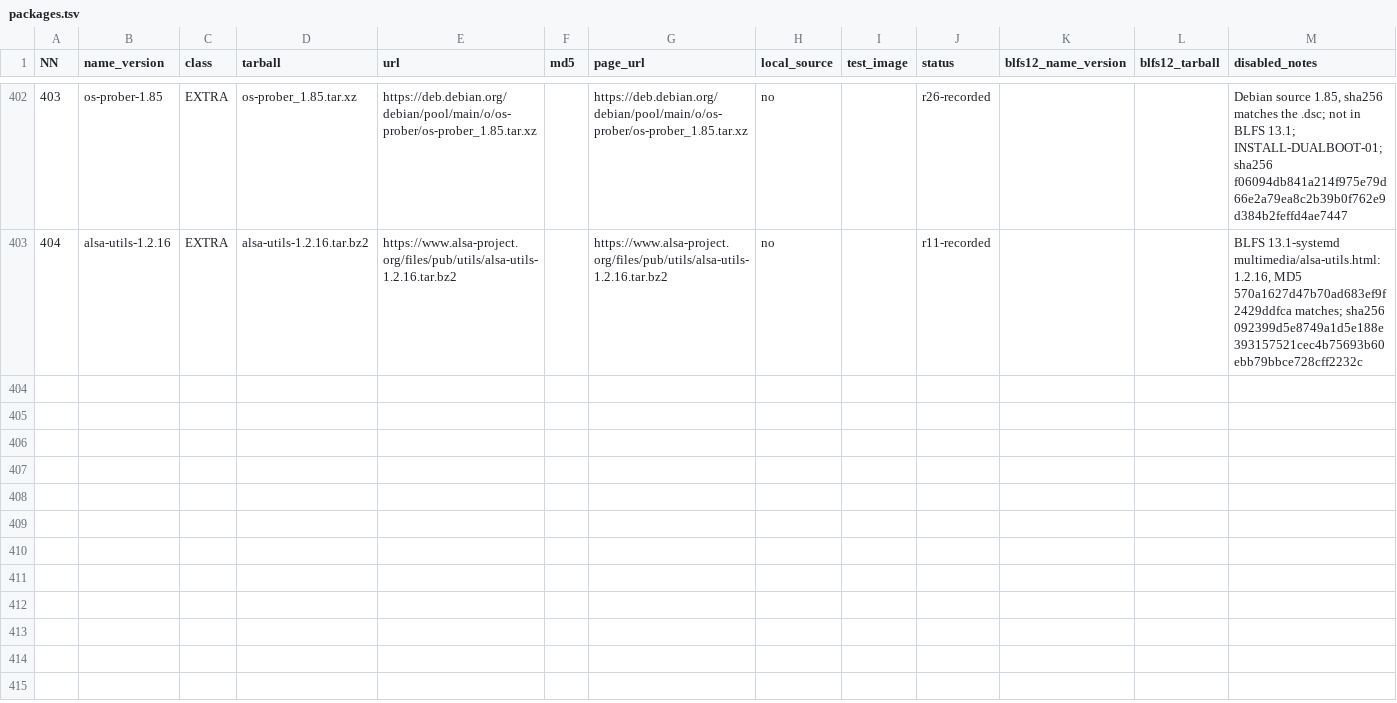
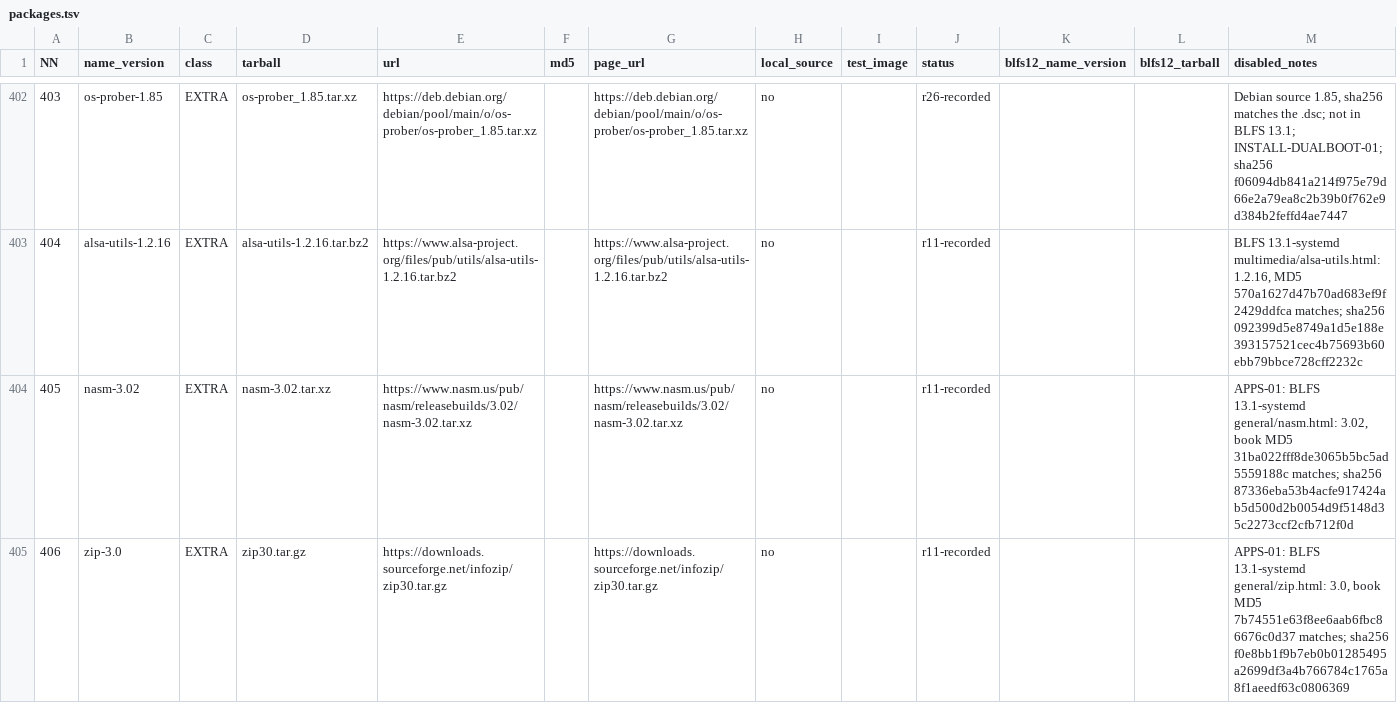
Before and after one commit to Yoursel71/alpbahOS, a TSV file: scripts/rebuild/r4/packages.tsv, drawn as a sheet; only a part is shown, gaps mark what is left out; the diff covers the shown part only.

```diff
--- a/scripts/rebuild/r4/packages.tsv
+++ b/scripts/rebuild/r4/packages.tsv
@@ -403 +403,3 @@ NN	name_version	class	tarball	url	md5	page_url	local_source	test_image	status	bl
 404	alsa-utils-1.2.16	EXTRA	alsa-utils-1.2.16.tar.bz2	https://www.alsa-project.org/files/pub/utils/alsa-utils-1.2.16.tar.bz2		https://www.alsa-project.org/files/pub/utils/alsa-utils-1.2.16.tar.bz2	no		r11-recorded			BLFS 13.1-systemd multimedia/alsa-utils.html: 1.2.16, MD5 570a1627d47b70ad683ef9f2429ddfca matches; sha256 092399d5e8749a1d5e188e393157521cec4b75693b60ebb79bbce728cff2232c
+405	nasm-3.02	EXTRA	nasm-3.02.tar.xz	https://www.nasm.us/pub/nasm/releasebuilds/3.02/nasm-3.02.tar.xz		https://www.nasm.us/pub/nasm/releasebuilds/3.02/nasm-3.02.tar.xz	no		r11-recorded			APPS-01: BLFS 13.1-systemd general/nasm.html: 3.02, book MD5 31ba022fff8de3065b5bc5ad5559188c matches; sha256 87336eba53b4acfe917424ab5d500d2b0054d9f5148d35c2273ccf2cfb712f0d
+406	zip-3.0	EXTRA	zip30.tar.gz	https://downloads.sourceforge.net/infozip/zip30.tar.gz		https://downloads.sourceforge.net/infozip/zip30.tar.gz	no		r11-recorded			APPS-01: BLFS 13.1-systemd general/zip.html: 3.0, book MD5 7b74551e63f8ee6aab6fbc86676c0d37 matches; sha256 f0e8bb1f9b7eb0b01285495a2699df3a4b766784c1765a8f1aeedf63c0806369
```
Also changed, not shown: 6 added rows elsewhere in this file, 16 other files.
